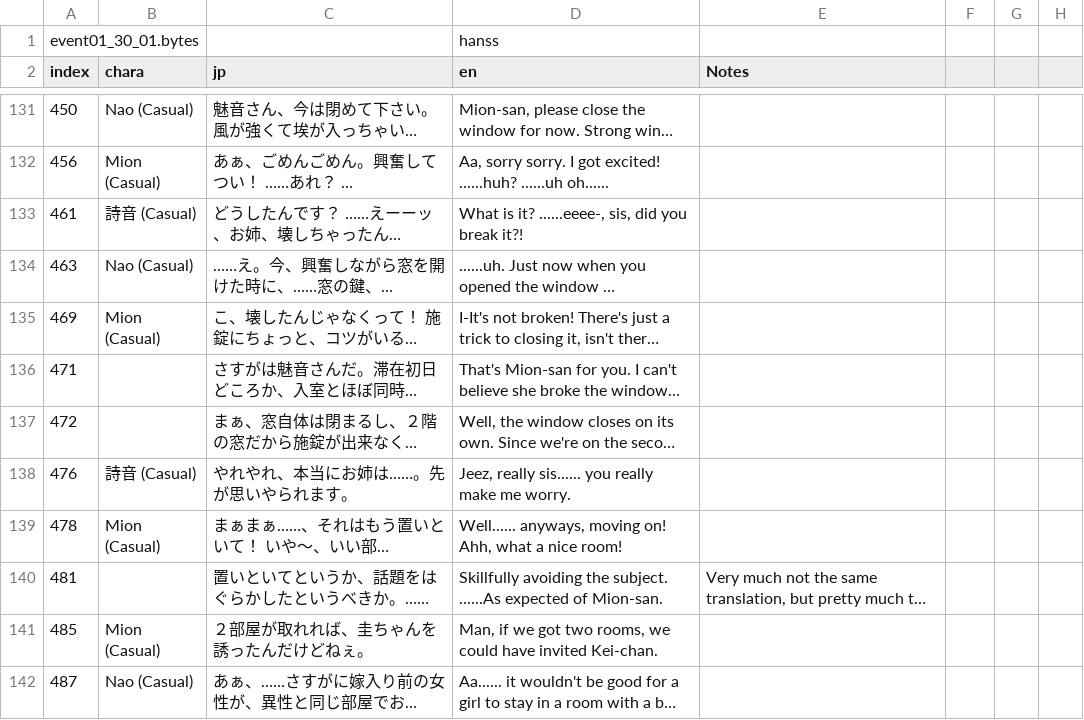
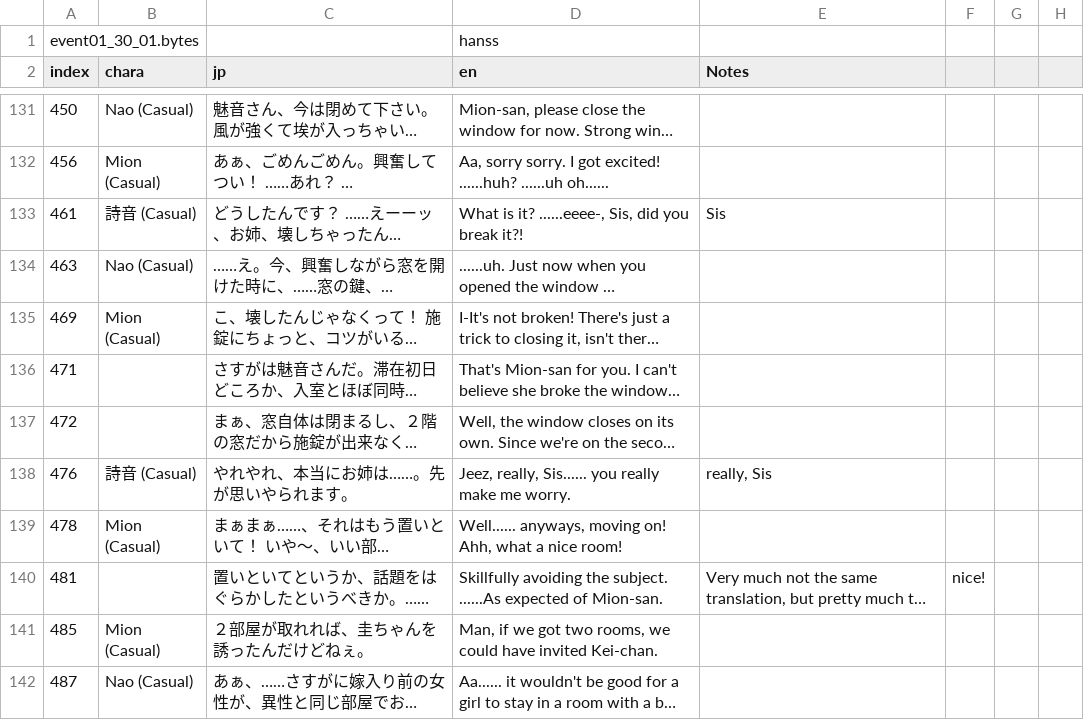
Before and after one commit to Tsukuyami-TLs/higumei-engine-public, a CSV file: translations/event/event01_30_01.csv, drawn as a sheet; only a part is shown, gaps mark what is left out; long unchanged cells end in …; the diff covers the shown part only; the diff names each change by its address in the sheet, - before the commit and + after, or states it on an @@ line.

Commit message:
Add new translations
Former-commit-id: cf415c7a7aabc35c771e5658314f0356ded9bc96

```diff
--- a/translations/event/event01_30_01.csv
+++ b/translations/event/event01_30_01.csv
-D133 (en): …it? ......eeee-, sis, did you…
+D133 (en): …it? ......eeee-, Sis, did you…
-E133 (Notes): (empty)
+E133 (Notes): Sis
-D138 (en): Jeez, really sis...... you really…
+D138 (en): Jeez, really, Sis...... you really…
-E138 (Notes): (empty)
+E138 (Notes): really, Sis
-F140: (empty)
+F140: nice!
```
Also changed, not shown: 48 edited cells elsewhere in this file, 11 other files.
